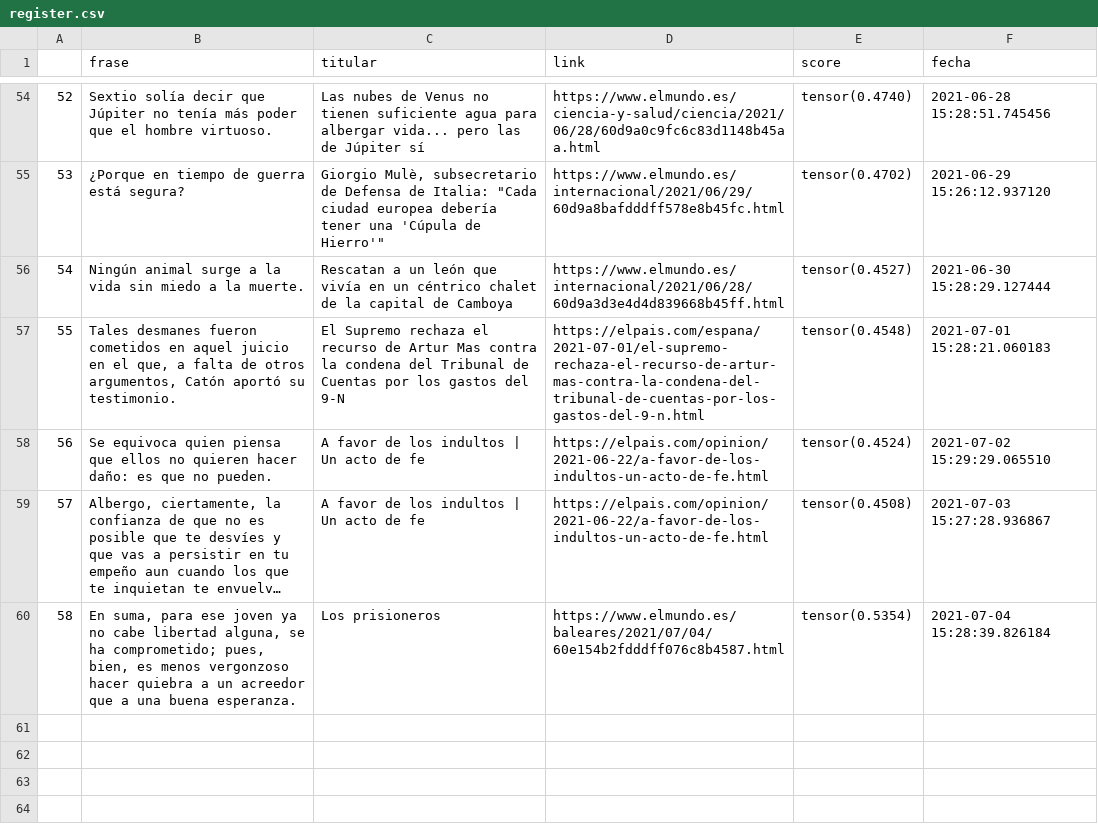
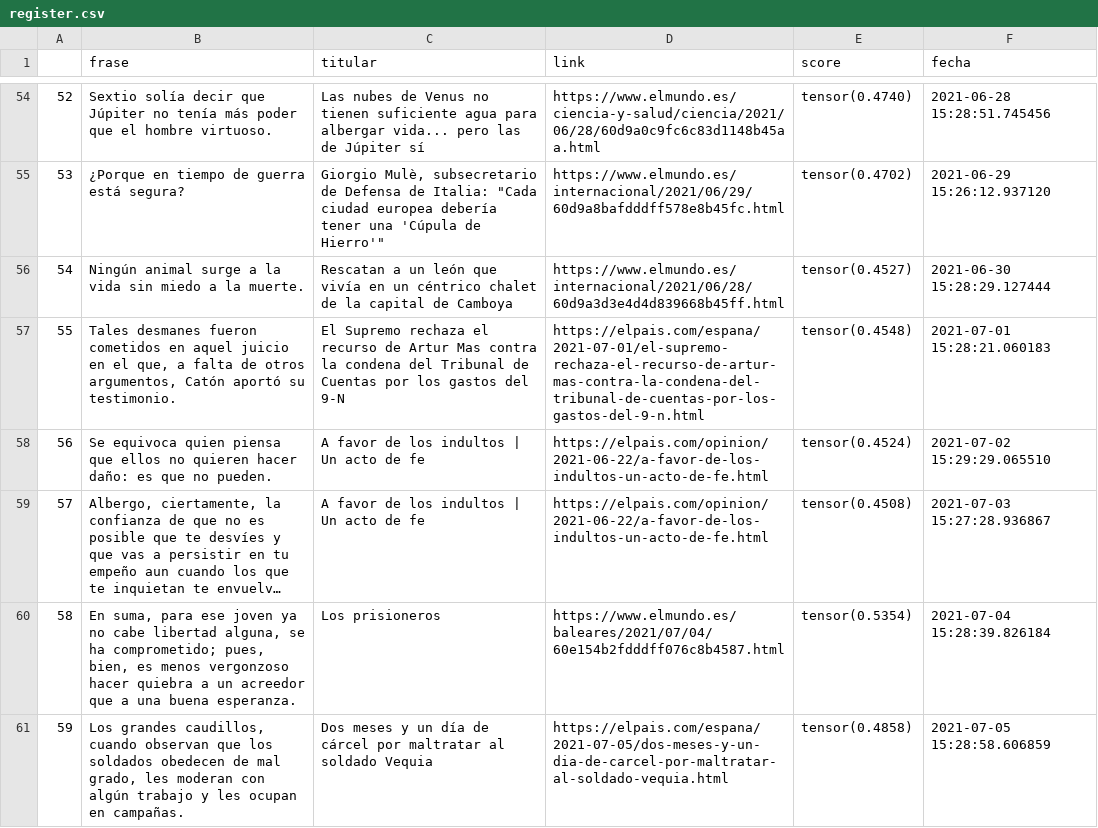
Before and after one commit to pcsanguinetti/seneca_comenta, a CSV file: register.csv, drawn as a sheet; only a part is shown, gaps mark what is left out; long unchanged cells end in ….

```diff
--- a/register.csv
+++ b/register.csv
@@ -60 +60,2 @@
 58,"En suma, para ese joven ya no cabe libertad alguna, se ha comprometido; pues, bien, es menos vergonzoso hacer quiebra a un acreedor que a una buena esperanza.",Los prisioneros,https://www.elmundo.es/baleares/2021/07/04/60e154b2fdddff076c8b4587.html,tensor(0.5354),2021-07-04 15:28:39.826184
+59,"Los grandes caudillos, cuando observan que los soldados obedecen de mal grado, les moderan con algún trabajo y les ocupan en campañas.",Dos meses y un día de cárcel por maltratar al soldado Vequia,https://elpais.com/espana/2021-07-05/dos-meses-y-un-dia-de-carcel-por-maltratar-al-soldado-vequia.html,tensor(0.4858),2021-07-05 15:28:58.606859
```
